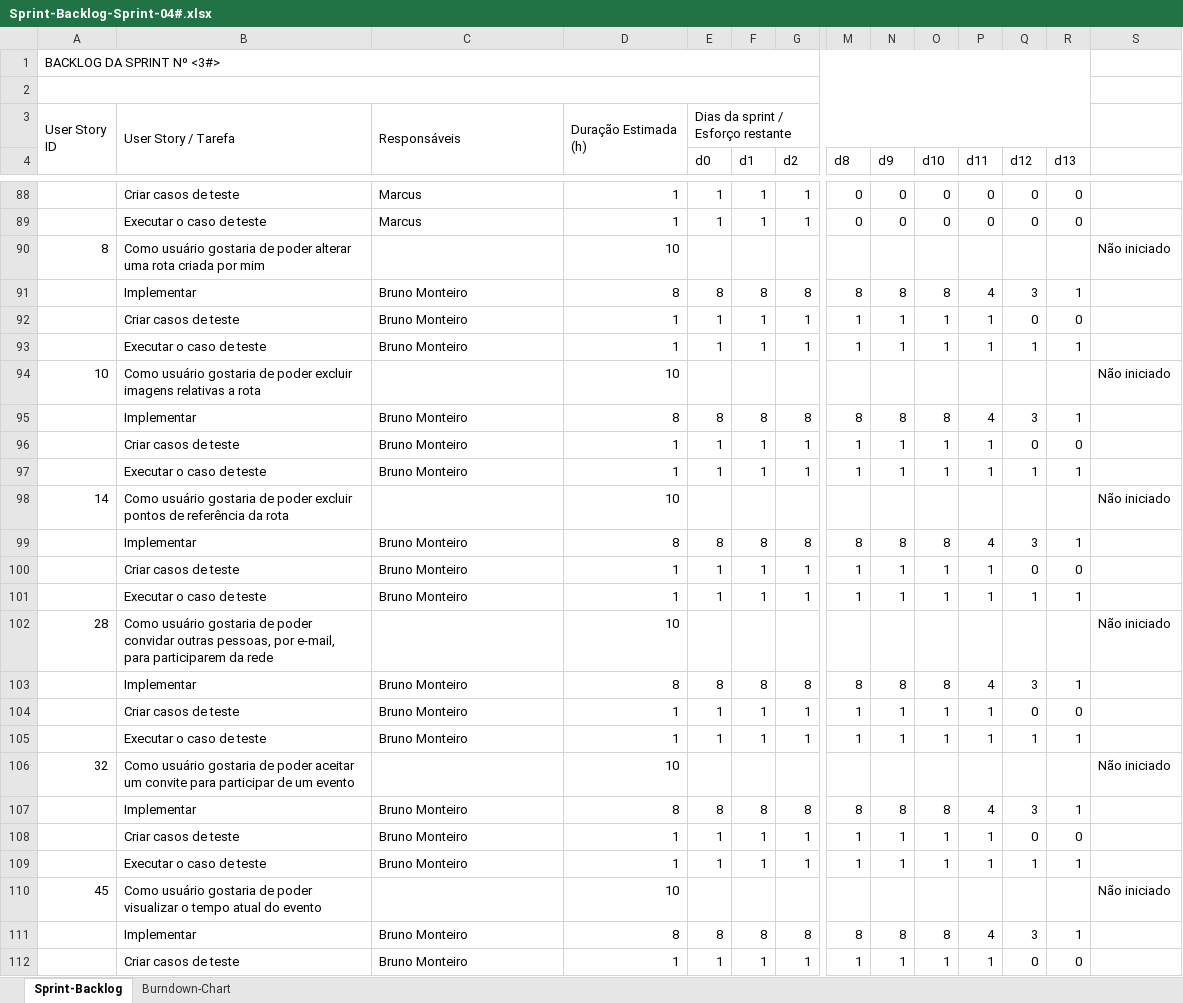
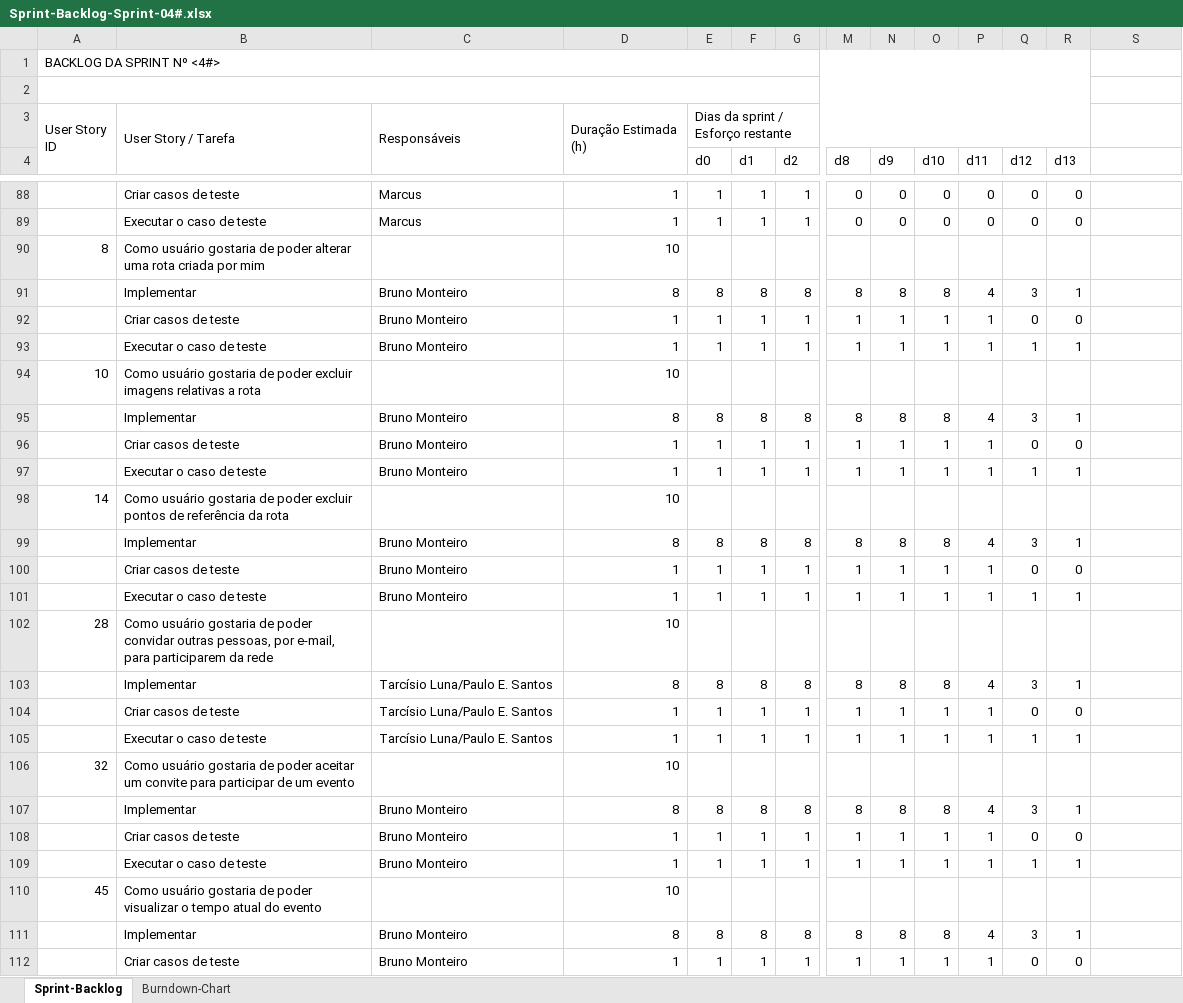
Before and after one commit to marcosisocram/fusioness, an Excel workbook: Trunk/Doc/Sprint-Backlog-Sprint-04#.xlsx, sheet Sprint-Backlog, drawn as a sheet; only a part is shown, gaps mark what is left out; values as stored, in another font and other column widths than the file's, no cell formats; removed rows and columns are numbered as before the commit, all else as after; rows hold the shown columns only; the diff covers the shown part only; the diff names each change by its address in the sheet, - before the commit and + after, or states it on an @@ line.

Commit message:
Add relatorio de status sprint 4 28/10/2013 Renomear Relatorio de Status_sprint_#3_21_10.doc que pertence a Sprint 4 Atualizar Sprint-Backlog-Sprint-04#.xlsx
TODO:
Finalizar o Sprint-Backlog-Sprint-04#.xlsx inserindo as informações faltantes.

```diff
--- a/Trunk/Doc/Sprint-Backlog-Sprint-04#.xlsx (sheet Sprint-Backlog)
+++ b/Trunk/Doc/Sprint-Backlog-Sprint-04#.xlsx (sheet Sprint-Backlog)
-A1: BACKLOG DA SPRINT Nº <3#>
+A1: BACKLOG DA SPRINT Nº <4#>
-S90: Não iniciado
+S90: (empty)
-S94: Não iniciado
+S94: (empty)
-S98: Não iniciado
+S98: (empty)
-S102: Não iniciado
+S102: (empty)
+row 103:  | Implementar | Tarcísio Luna/Paulo E. Santos | 8 | 8 | 8 | 8 | 8 | 8 | 8 | 4 | 3 | 1
+row 104:  | Criar casos de teste | Tarcísio Luna/Paulo E. Santos | 1 | 1 | 1 | 1 | 1 | 1 | 1 | 1 | 0 | 0
@@ row 57 moved to row 105: Executar o caso de teste @@
+row 106: 32 | Como usuário gostaria de poder aceitar um convite para participar de um evento |  | 10
-row 106: 32 | Como usuário gostaria de poder aceitar um convite para participar de um evento |  | 10 |  |  |  |  |  |  |  |  |  | Não iniciado
-row 107:  | Implementar | Bruno Monteiro | 8 | 8 | 8 | 8 | 8 | 8 | 8 | 4 | 3 | 1
-row 108:  | Criar casos de teste | Bruno Monteiro | 1 | 1 | 1 | 1 | 1 | 1 | 1 | 1 | 0 | 0
-row 109:  | Executar o caso de teste | Bruno Monteiro | 1 | 1 | 1 | 1 | 1 | 1 | 1 | 1 | 1 | 1
-S110: Não iniciado
+S110: (empty)
```
Also changed, not shown: 6 added rows, 5 removed rows and 3 edited cells elsewhere in this sheet, cell formats, charts or pictures, Trunk/Doc/Product BackLog.xlsx, 2 other files.
